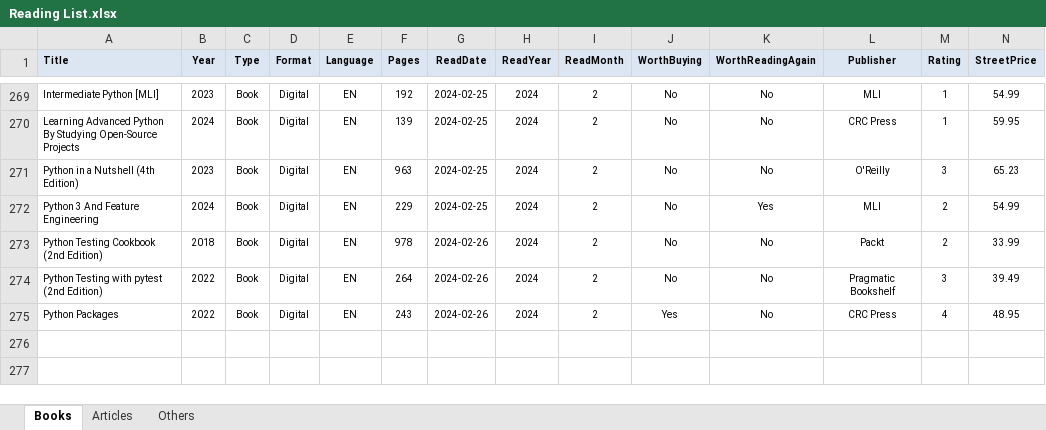
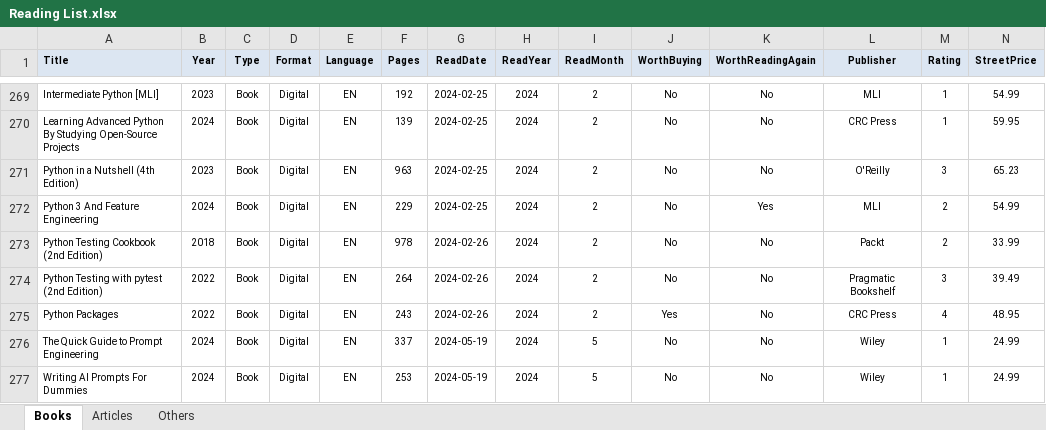
Before and after one commit to numbworks/nwreadinglist, an Excel workbook: data/Reading List.xlsx, sheet Books, drawn as a sheet; only a part is shown, gaps mark what is left out; values as stored, in another font and other column widths than the file's, no borders; rows hold the shown columns only; the diff names each change by its address in the sheet, - before the commit and + after, or states it on an @@ line.

Commit message:
#23 Reading List.xslx: updated to 2024-05-19.

```diff
--- a/data/Reading List.xlsx (sheet Books)
+++ b/data/Reading List.xlsx (sheet Books)
+row 276: The Quick Guide to Prompt Engineering | 2024 | Book | Digital | EN | 337 | 2024-05-19 | 2024 | 5 | No | No | Wiley | 1 | 24.99
+row 277: Writing AI Prompts For Dummies | 2024 | Book | Digital | EN | 253 | 2024-05-19 | 2024 | 5 | No | No | Wiley | 1 | 24.99
```
Also changed, not shown: 1 other file.
